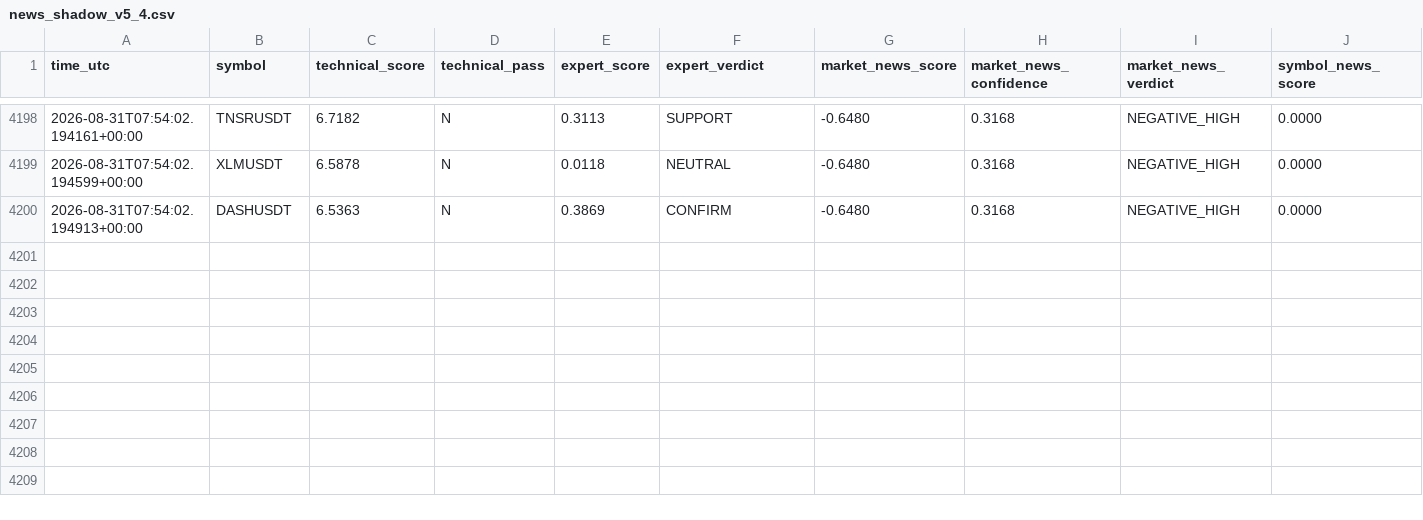
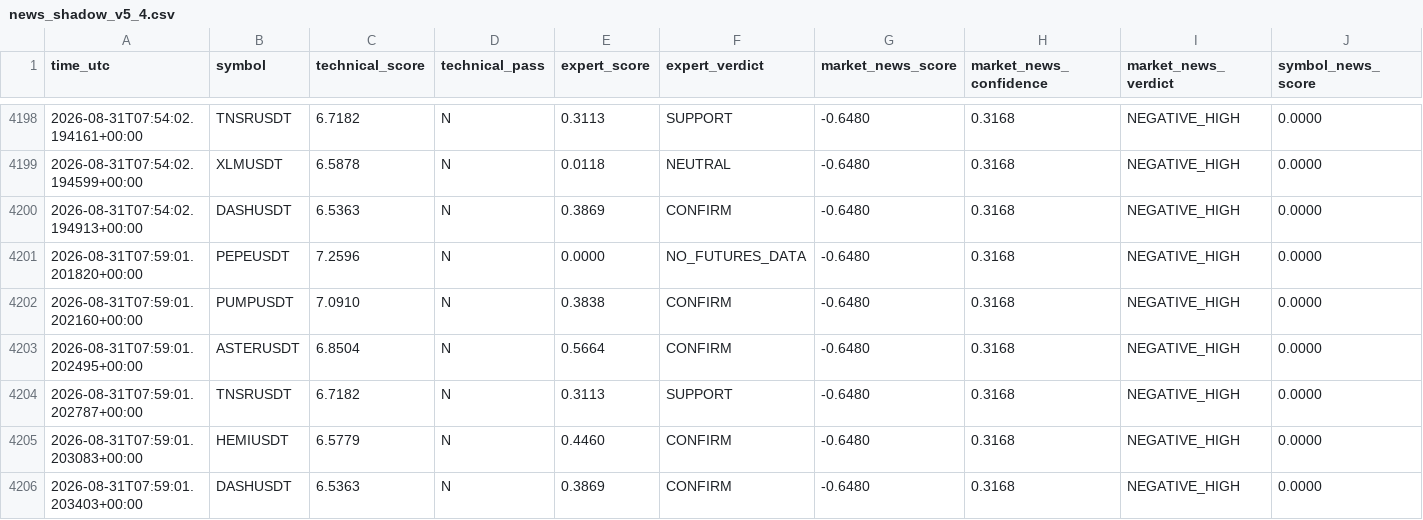
Before and after one commit to mrmatinbolandnazar-web/crypto-paper-bot, a CSV file: vps_reports/news_shadow_v5_4.csv, drawn as a sheet; only a part is shown, gaps mark what is left out; rows hold the shown columns only; the diff names each change by its address in the sheet, - before the commit and + after, or states it on an @@ line.

```diff
--- a/vps_reports/news_shadow_v5_4.csv
+++ b/vps_reports/news_shadow_v5_4.csv
+row 4201: 2026-08-31T07:59:01.201820+00:00 | PEPEUSDT | 7.2596 | N | 0.0000 | NO_FUTURES_DATA | -0.6480 | 0.3168 | NEGATIVE_HIGH | 0.0000
+row 4202: 2026-08-31T07:59:01.202160+00:00 | PUMPUSDT | 7.0910 | N | 0.3838 | CONFIRM | -0.6480 | 0.3168 | NEGATIVE_HIGH | 0.0000
+row 4203: 2026-08-31T07:59:01.202495+00:00 | ASTERUSDT | 6.8504 | N | 0.5664 | CONFIRM | -0.6480 | 0.3168 | NEGATIVE_HIGH | 0.0000
+row 4204: 2026-08-31T07:59:01.202787+00:00 | TNSRUSDT | 6.7182 | N | 0.3113 | SUPPORT | -0.6480 | 0.3168 | NEGATIVE_HIGH | 0.0000
+row 4205: 2026-08-31T07:59:01.203083+00:00 | HEMIUSDT | 6.5779 | N | 0.4460 | CONFIRM | -0.6480 | 0.3168 | NEGATIVE_HIGH | 0.0000
+row 4206: 2026-08-31T07:59:01.203403+00:00 | DASHUSDT | 6.5363 | N | 0.3869 | CONFIRM | -0.6480 | 0.3168 | NEGATIVE_HIGH | 0.0000
```
Also changed, not shown: vps_reports/crowd_psychology_v5_5.csv, vps_reports/expert_shadow_v5_3.csv, 10 other files.
